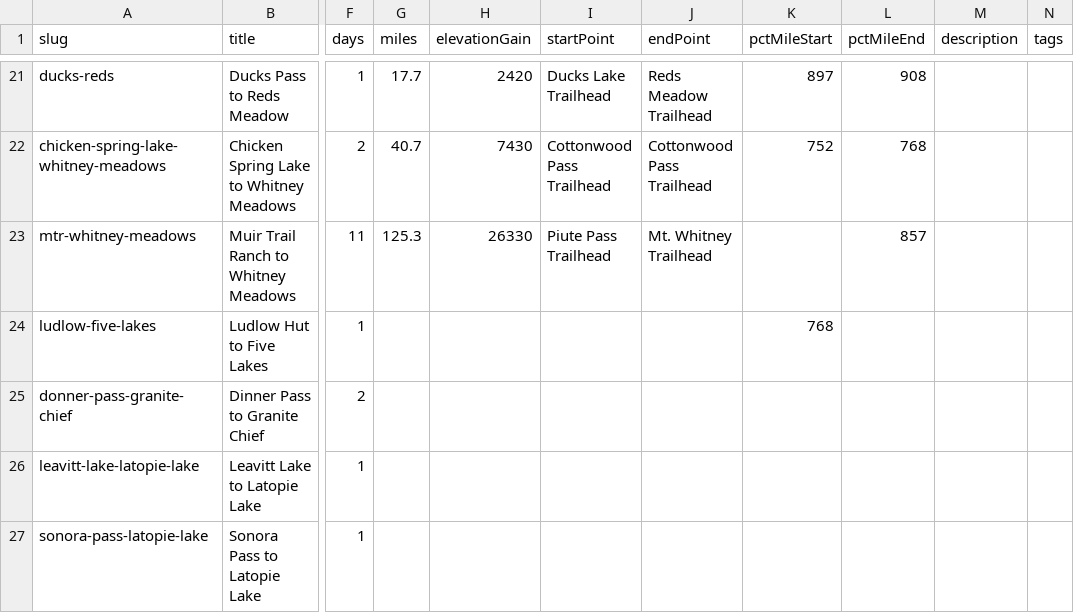
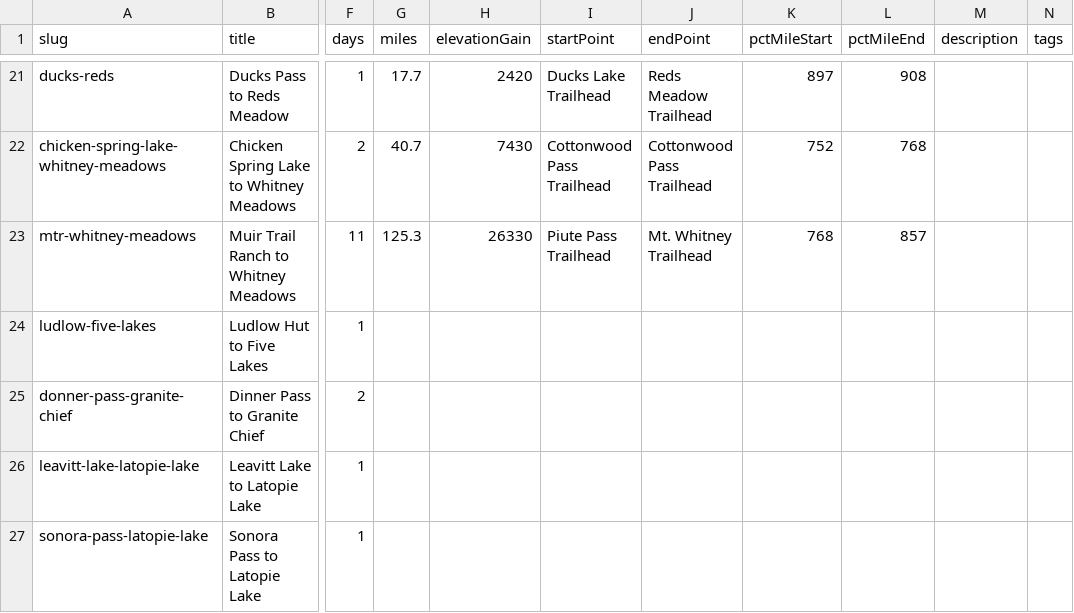
Before and after one commit to johnluckenbach-sys/pct-sierra, a CSV file: src/data/trips.csv, drawn as a sheet; only a part is shown, gaps mark what is left out; the diff names each change by its address in the sheet, - before the commit and + after, or states it on an @@ line.

Commit message:
Auto-sync trips data from Google Sheet

```diff
--- a/src/data/trips.csv
+++ b/src/data/trips.csv
-K23 (pctMileStart): (empty)
+K23 (pctMileStart): 768
-K24 (pctMileStart): 768
+K24 (pctMileStart): (empty)
```
